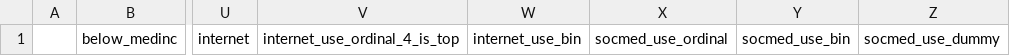
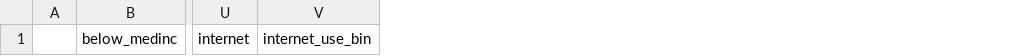
Before and after one commit to tliptrot/ML-repression-study, a CSV file: arabbaro/arabbaro_kuw_labeled_reduced.csv, drawn as a sheet; only a part is shown, gaps mark what is left out; the diff names each change by its address in the sheet, - before the commit and + after, or states it on an @@ line.

```diff
--- a/arabbaro/arabbaro_kuw_labeled_reduced.csv
+++ b/arabbaro/arabbaro_kuw_labeled_reduced.csv
-column V, row 1: internet_use_ordinal_4_is_top
-column X, row 1: socmed_use_ordinal
-column Y, row 1: socmed_use_bin
-column Z, row 1: socmed_use_dummy
```
Also changed, not shown: 10 other files.
